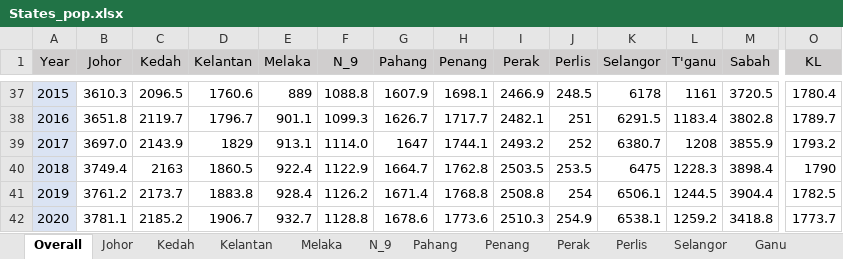
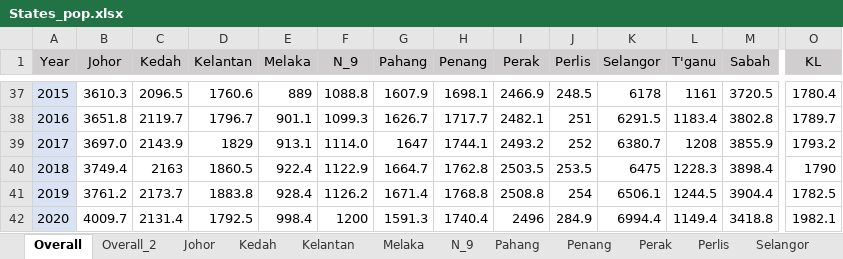
Before and after one commit to asyikin22/Python-for-Data-Analysis, an Excel workbook: PROJECTS/Population/Dataset_pop/States_pop.xlsx, sheet Overall, drawn as a sheet; only a part is shown, gaps mark what is left out; values as stored, in another font and other column widths than the file's, no borders; charts and pictures not drawn; the diff names each change by its address in the sheet, - before the commit and + after, or states it on an @@ line.

```diff
--- a/PROJECTS/Population/Dataset_pop/States_pop.xlsx (sheet Overall)
+++ b/PROJECTS/Population/Dataset_pop/States_pop.xlsx (sheet Overall)
-B42 (Johor): 3781.1
+B42 (Johor): 4009.7
-C42 (Kedah): 2185.2
+C42 (Kedah): 2131.4
-D42 (Kelantan): 1906.7
+D42 (Kelantan): 1792.5
-E42 (Melaka): 932.7
+E42 (Melaka): 998.4
-F42 (N_9): 1128.8
+F42 (N_9): 1200
-G42 (Pahang): 1678.6
+G42 (Pahang): 1591.3
-H42 (Penang): 1773.6
+H42 (Penang): 1740.4
-I42 (Perak): 2510.3
+I42 (Perak): 2496
-J42 (Perlis): 254.9
+J42 (Perlis): 284.9
-K42 (Selangor): 6538.1
+K42 (Selangor): 6994.4
-L42 (T'ganu): 1259.2
+L42 (T'ganu): 1149.4
-O42 (KL): 1773.7
+O42 (KL): 1982.1
```
Also changed, not shown: sheet Overall_2, sheet S'wak, sheet Sabah, sheet Ganu, sheet Ptrjy, sheet Perak, 10 more sheets, other sheet tabs, charts or pictures, 1 other file.
